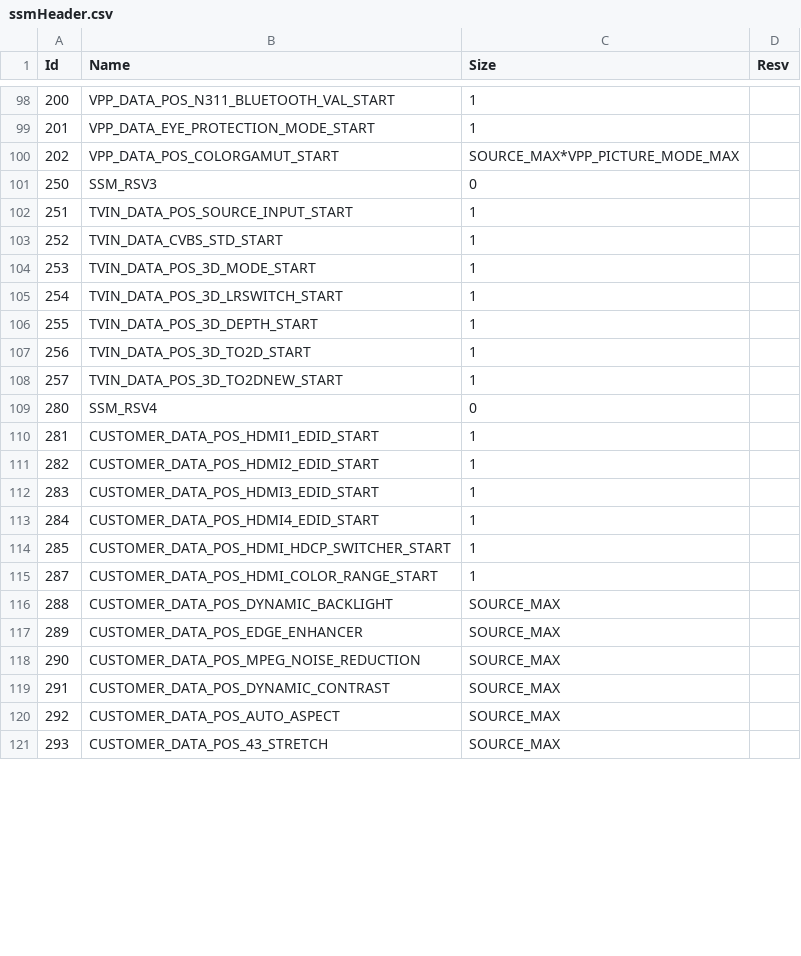
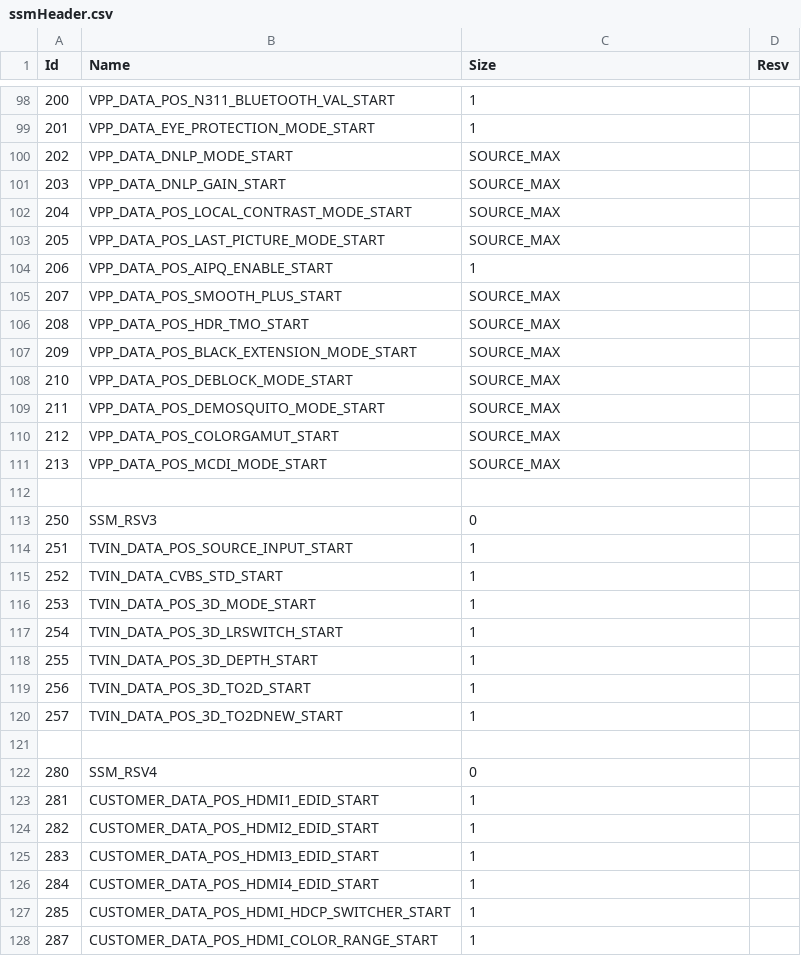
Before and after one commit to khadas/vendor-aml-pqserver, a CSV file: libpq/ssmHeader.csv, drawn as a sheet; only a part is shown, gaps mark what is left out; the shorter side is filled out with more unchanged rows; the diff covers the shown part only.

```diff
--- a/libpq/ssmHeader.csv
+++ b/libpq/ssmHeader.csv
@@ -99,3 +99,15 @@ Id,Name,Size,Resv
 201,VPP_DATA_EYE_PROTECTION_MODE_START,1,
-202,VPP_DATA_POS_COLORGAMUT_START,SOURCE_MAX*VPP_PICTURE_MODE_MAX,
+202,VPP_DATA_DNLP_MODE_START,SOURCE_MAX,
+203,VPP_DATA_DNLP_GAIN_START,SOURCE_MAX,
+204,VPP_DATA_POS_LOCAL_CONTRAST_MODE_START,SOURCE_MAX,
+205,VPP_DATA_POS_LAST_PICTURE_MODE_START,SOURCE_MAX,
+206,VPP_DATA_POS_AIPQ_ENABLE_START,1,
+207,VPP_DATA_POS_SMOOTH_PLUS_START,SOURCE_MAX,
+208,VPP_DATA_POS_HDR_TMO_START,SOURCE_MAX,
+209,VPP_DATA_POS_BLACK_EXTENSION_MODE_START,SOURCE_MAX,
+210,VPP_DATA_POS_DEBLOCK_MODE_START,SOURCE_MAX,
+211,VPP_DATA_POS_DEMOSQUITO_MODE_START,SOURCE_MAX,
+212,VPP_DATA_POS_COLORGAMUT_START,SOURCE_MAX,
+213,VPP_DATA_POS_MCDI_MODE_START,SOURCE_MAX,
+
 250,SSM_RSV3,0,
@@ -108,2 +120,3 @@ Id,Name,Size,Resv
 257,TVIN_DATA_POS_3D_TO2DNEW_START,1,
+
 280,SSM_RSV4,0,
```
Also changed, not shown: 8 added rows, 6 removed rows and 16 edited cells elsewhere in this file, 26 other files.
